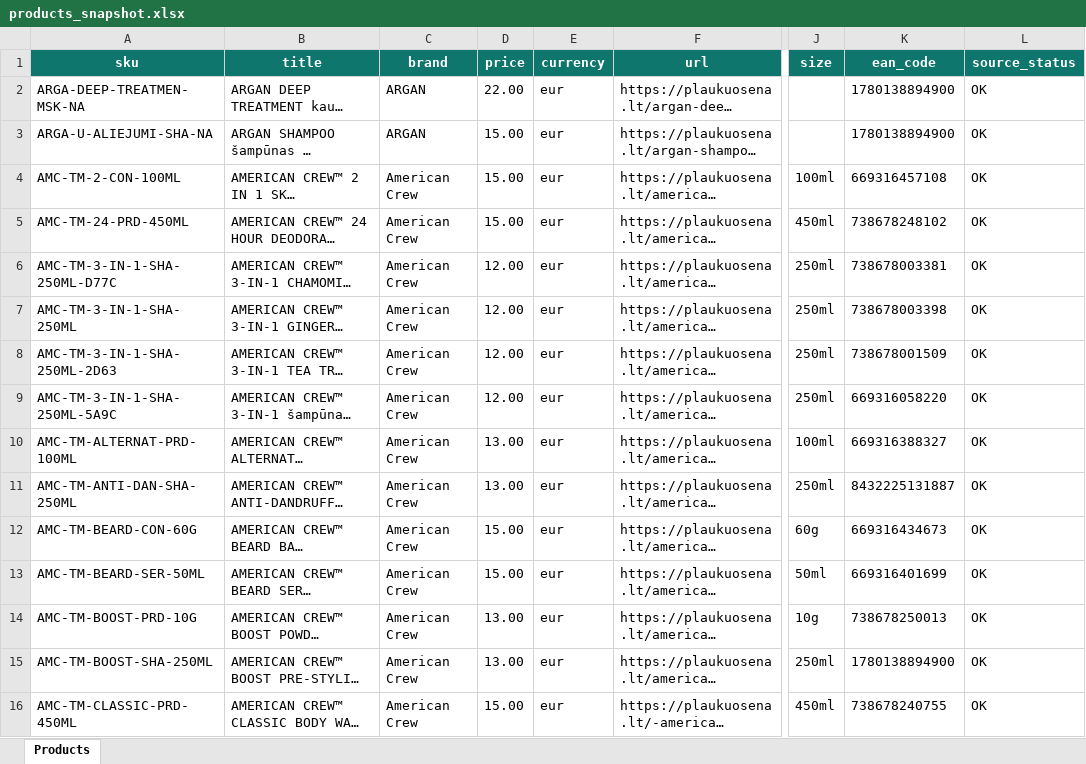
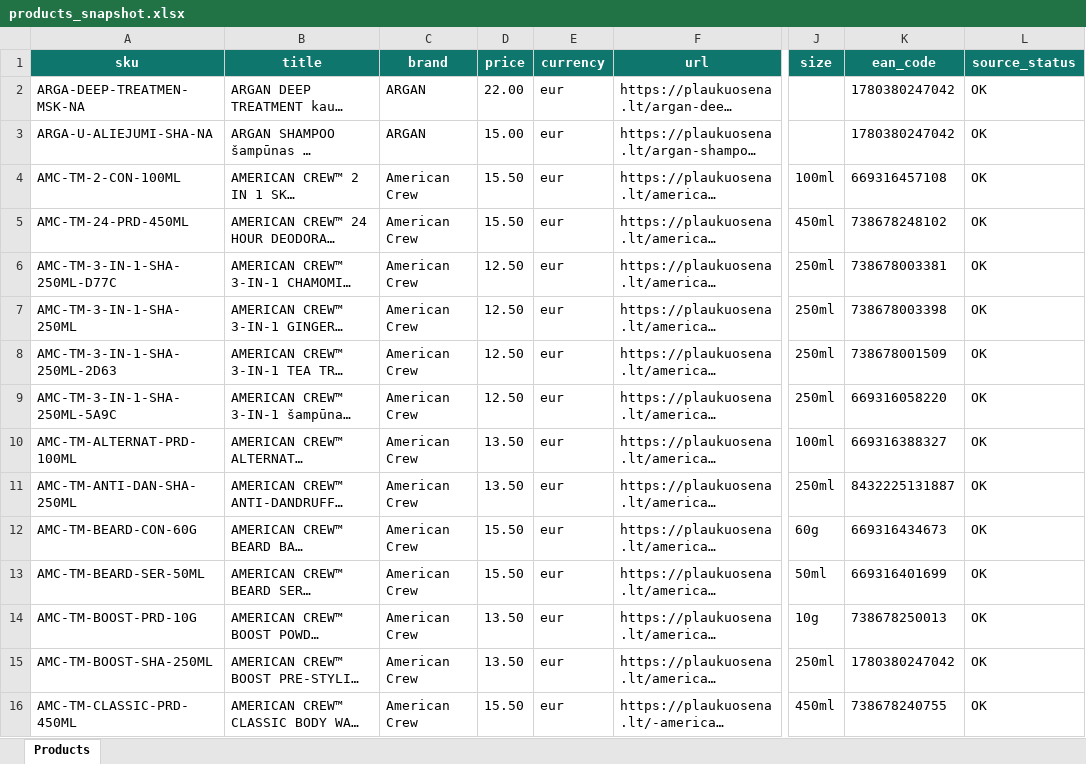
Before and after one commit to plaukuosena/plaukuosena-feed, an Excel workbook: products_snapshot.xlsx, sheet Products, drawn as a sheet; only a part is shown, gaps mark what is left out; long unchanged cells end in …; values as stored, in another font and other column widths than the file's, no borders; the diff covers the shown part only; the diff names each change by its address in the sheet, - before the commit and + after, or states it on an @@ line.

```diff
--- a/products_snapshot.xlsx (sheet Products)
+++ b/products_snapshot.xlsx (sheet Products)
-K2:K3 (ean_code): 1780138894900
+K2:K3 (ean_code): 1780380247042
-D4:D5 (price): 15.00
+D4:D5 (price): 15.50
-D6:D9 (price): 12.00
+D6:D9 (price): 12.50
-D10:D11 (price): 13.00
+D10:D11 (price): 13.50
-D12:D13 (price): 15.00
+D12:D13 (price): 15.50
-D14:D15 (price): 13.00
+D14:D15 (price): 13.50
-K15 (ean_code): 1780138894900
+K15 (ean_code): 1780380247042
-D16 (price): 15.00
+D16 (price): 15.50
```
Also changed, not shown: 2 added rows, 2 removed rows and 141 edited cells elsewhere in this sheet, 2 other files.
